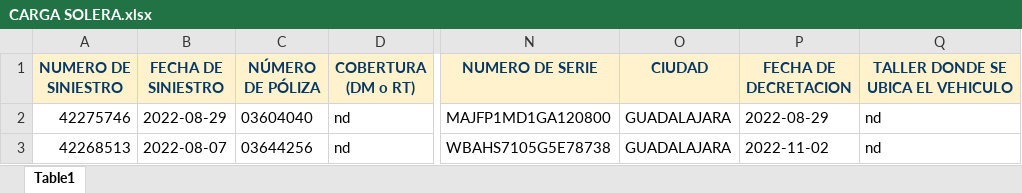
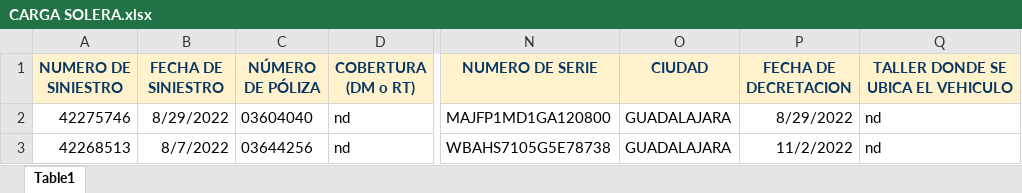
Before and after one commit to Maurodripez/SoleraWeb2, an Excel workbook: SoleraWeb/build/web/WEB-INF/classes/CARGA SOLERA.xlsx, sheet Table1, drawn as a sheet; only a part is shown, gaps mark what is left out; values as stored, in another font and other column widths than the file's, no borders; the diff names each change by its address in the sheet, - before the commit and + after, or states it on an @@ line.

```diff
--- a/SoleraWeb/build/web/WEB-INF/classes/CARGA SOLERA.xlsx (sheet Table1)
+++ b/SoleraWeb/build/web/WEB-INF/classes/CARGA SOLERA.xlsx (sheet Table1)
-B2 (FECHA DE SINIESTRO): 2022-08-29
+B2 (FECHA DE SINIESTRO): 8/29/2022
-P2 (FECHA DE DECRETACION): 2022-08-29
+P2 (FECHA DE DECRETACION): 8/29/2022
-B3 (FECHA DE SINIESTRO): 2022-08-07
+B3 (FECHA DE SINIESTRO): 8/7/2022
-P3 (FECHA DE DECRETACION): 2022-11-02
+P3 (FECHA DE DECRETACION): 11/2/2022
```
Also changed, not shown: SoleraWeb/src/java/CARGA SOLERA.xlsx, 8 other files.
